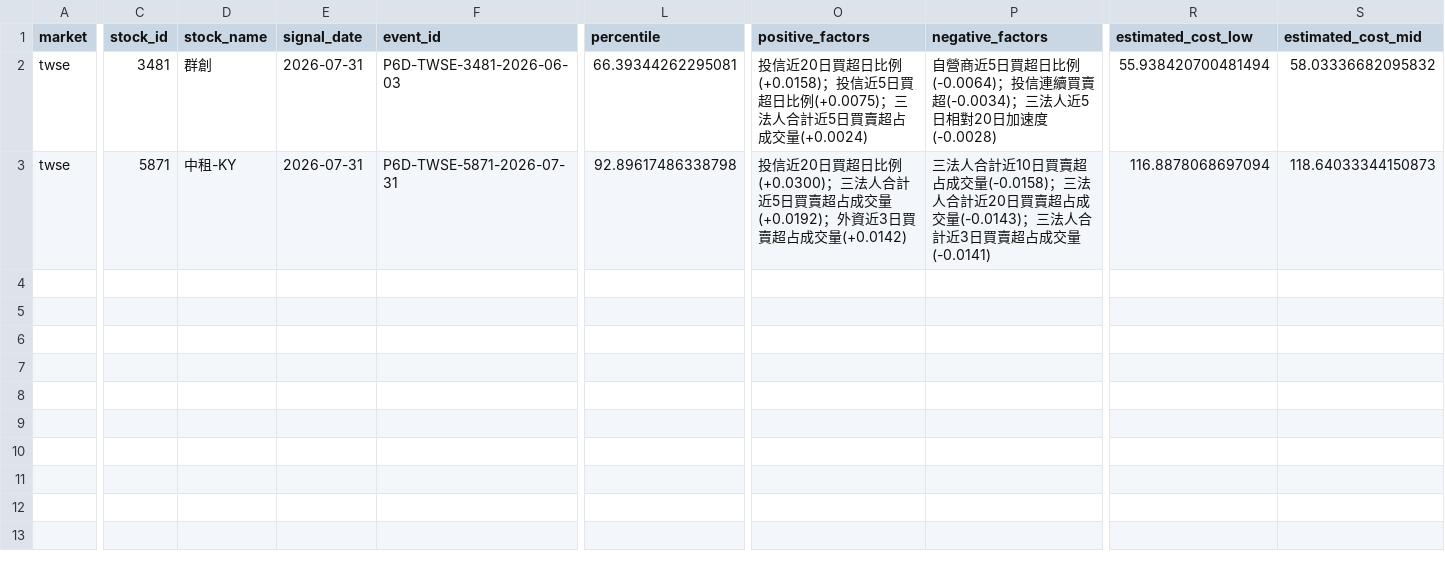
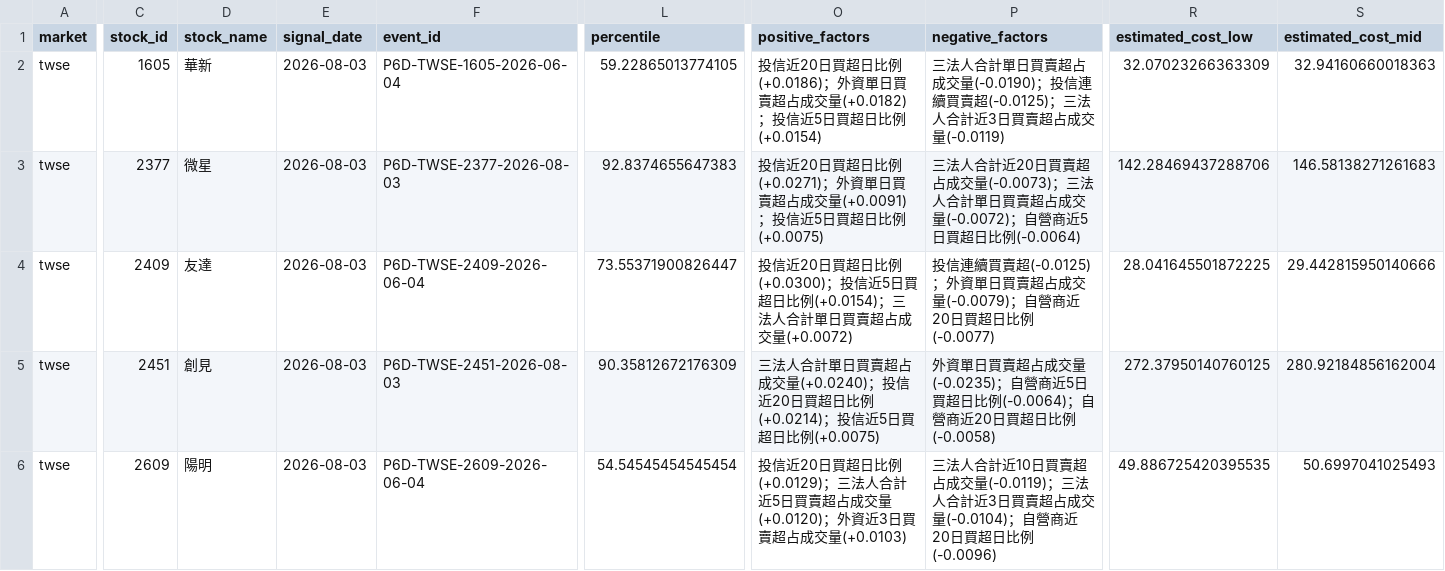
Before and after one commit to Locodoco2024/tw-stock-monitor, a CSV file: institutional_twse/notification_plan.csv, drawn as a sheet; only a part is shown, gaps mark what is left out; addresses are those after the commit; rows hold the shown columns only; the diff covers the shown part only; the diff names each change by its address in the sheet, - before the commit and + after, or states it on an @@ line.

```diff
--- a/institutional_twse/notification_plan.csv
+++ b/institutional_twse/notification_plan.csv
+row 2: twse | 1605 | 華新 | 2026-08-03 | P6D-TWSE-1605-2026-06-04 | 59.22865013774105 | 投信近20日買超日比例(+0.0186)；外資單日買賣超占成交量(+0.0182)；投信近5日買超日比例(+0.0154) | 三法人合計單日買賣超占成交量(-0.0190)；投信連續買賣超(-0.0125)；三法人合計近3日買賣超占成交量(-0.0119) | 32.07023266363309 | 32.94160660018363
+row 3: twse | 2377 | 微星 | 2026-08-03 | P6D-TWSE-2377-2026-08-03 | 92.8374655647383 | 投信近20日買超日比例(+0.0271)；外資單日買賣超占成交量(+0.0091)；投信近5日買超日比例(+0.0075) | 三法人合計近20日買賣超占成交量(-0.0073)；三法人合計單日買賣超占成交量(-0.0072)；自營商近5日買超日比例(-0.0064) | 142.28469437288706 | 146.58138271261683
-C4 (stock_id): 3481
+C4 (stock_id): 2409
-D4 (stock_name): 群創
+D4 (stock_name): 友達
-E4:E5 (signal_date): 2026-07-31
+E4:E5 (signal_date): 2026-08-03
-F4 (event_id): P6D-TWSE-3481-2026-06-03
+F4 (event_id): P6D-TWSE-2409-2026-06-04
-L4 (percentile): 66.39344262295081
+L4 (percentile): 73.55371900826447
-O4 (positive_factors): …超日比例(+0.0158)；投信近5日買超日比例(+0.0075)；三法人合計近5日買賣超占成交量(+0.0024)
+O4 (positive_factors): …超日比例(+0.0300)；投信近5日買超日比例(+0.0154)；三法人合計單日買賣超占成交量(+0.0072)
-P4 (negative_factors): 自營商近5日買超日比例(-0.0064)；投信連續買賣超(-0.0034)；三法人近5日相對20日加速度(-0.0028)
+P4 (negative_factors): 投信連續買賣超(-0.0125)；外資單日買賣超占成交量(-0.0079)；自營商近20日買超日比例(-0.0077)
-R4 (estimated_cost_low): 55.938420700481494
+R4 (estimated_cost_low): 28.041645501872225
-S4 (estimated_cost_mid): 58.03336682095832
+S4 (estimated_cost_mid): 29.442815950140666
-C5 (stock_id): 5871
+C5 (stock_id): 2451
-D5 (stock_name): 中租-KY
+D5 (stock_name): 創見
-F5 (event_id): P6D-TWSE-5871-2026-07-31
+F5 (event_id): P6D-TWSE-2451-2026-08-03
-L5 (percentile): 92.89617486338798
+L5 (percentile): 90.35812672176309
-O5 (positive_factors): 投信近20日買超日比例(+0.0300)；三法人合計近5日買賣超占成交量(+0.0192)；外資近3日買賣超占成交量(+0.0142)
+O5 (positive_factors): 三法人合計單日買賣超占成交量(+0.0240)；投信近20日買超日比例(+0.0214)；投信近5日買超日比例(+0.0075)
-P5 (negative_factors): 三法人合計近10日買賣超占成交量(-0.0158)；三法人合計近20日買賣超占成交量(-0.0143)；三法人合計近3日買賣超占成交量(-0.0141)
+P5 (negative_factors): 外資單日買賣超占成交量(-0.0235)；自營商近5日買超日比例(-0.0064)；自營商近20日買超日比例(-0.0058)
-R5 (estimated_cost_low): 116.8878068697094
+R5 (estimated_cost_low): 272.37950140760125
-S5 (estimated_cost_mid): 118.64033344150873
+S5 (estimated_cost_mid): 280.92184856162004
+row 6: twse | 2609 | 陽明 | 2026-08-03 | P6D-TWSE-2609-2026-06-04 | 54.54545454545454 | 投信近20日買超日比例(+0.0129)；三法人合計近5日買賣超占成交量(+0.0120)；外資近3日買賣超占成交量(+0.0103) | 三法人合計近10日買賣超占成交量(-0.0119)；三法人合計近3日買賣超占成交量(-0.0104)；自營商近20日買超日比例(-0.0096) | 49.886725420395535 | 50.6997041025493
```
Also changed, not shown: 12 edited cells elsewhere in this file, institutional_twse/lifecycle_events.csv, institutional_twse/lifecycle_notifications.csv, 4 other files.
